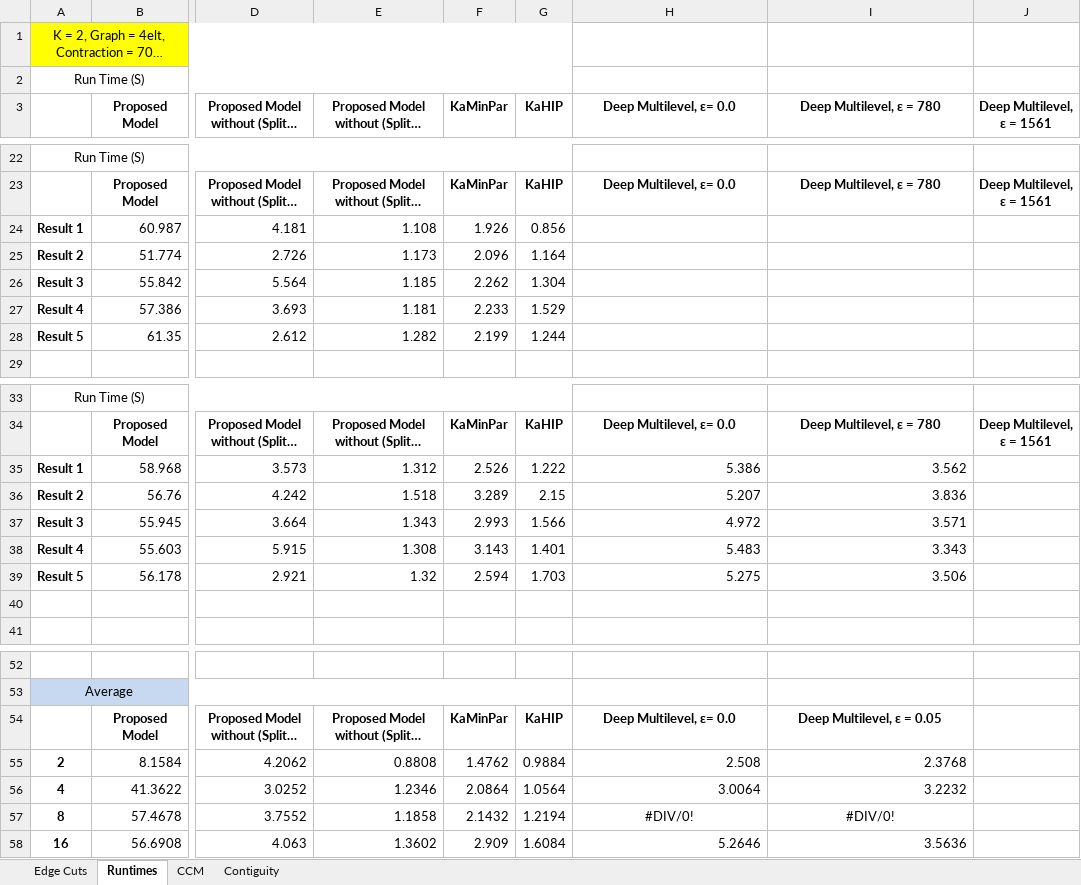
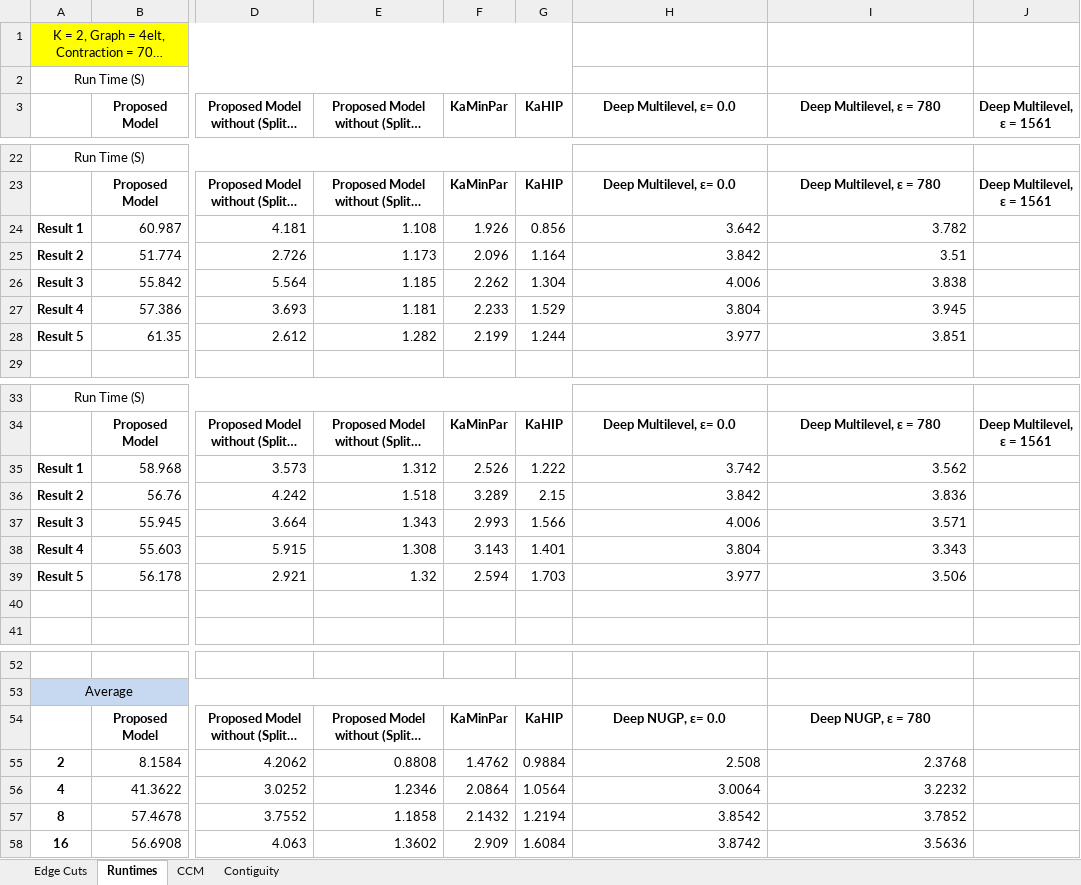
Before and after one commit to Al-Shareedah/KaMinPar_Java, an Excel workbook: Experiments data/K Size/K_Size_4elt_Graph.xlsx, sheet Runtimes, drawn as a sheet; only a part is shown, gaps mark what is left out; long unchanged cells end in …; values as stored, in another font and other column widths than the file's, no borders; charts and pictures not drawn; the diff names each change by its address in the sheet, - before the commit and + after, or states it on an @@ line.

```diff
--- a/Experiments data/K Size/K_Size_4elt_Graph.xlsx (sheet Runtimes)
+++ b/Experiments data/K Size/K_Size_4elt_Graph.xlsx (sheet Runtimes)
-H24 (Deep Multilevel, ε= 0.0): (empty)
+H24 (Deep Multilevel, ε= 0.0): 3.642
-I24 (Deep Multilevel, ε = 780): (empty)
+I24 (Deep Multilevel, ε = 780): 3.782
-H25 (Deep Multilevel, ε= 0.0): (empty)
+H25 (Deep Multilevel, ε= 0.0): 3.842
-I25 (Deep Multilevel, ε = 780): (empty)
+I25 (Deep Multilevel, ε = 780): 3.51
-H26 (Deep Multilevel, ε= 0.0): (empty)
+H26 (Deep Multilevel, ε= 0.0): 4.006
-I26 (Deep Multilevel, ε = 780): (empty)
+I26 (Deep Multilevel, ε = 780): 3.838
-H27 (Deep Multilevel, ε= 0.0): (empty)
+H27 (Deep Multilevel, ε= 0.0): 3.804
-I27 (Deep Multilevel, ε = 780): (empty)
+I27 (Deep Multilevel, ε = 780): 3.945
-H28 (Deep Multilevel, ε= 0.0): (empty)
+H28 (Deep Multilevel, ε= 0.0): 3.977
-I28 (Deep Multilevel, ε = 780): (empty)
+I28 (Deep Multilevel, ε = 780): 3.851
-H35 (Deep Multilevel, ε= 0.0): 5.386
+H35 (Deep Multilevel, ε= 0.0): 3.742
-H36 (Deep Multilevel, ε= 0.0): 5.207
+H36 (Deep Multilevel, ε= 0.0): 3.842
-H37 (Deep Multilevel, ε= 0.0): 4.972
+H37 (Deep Multilevel, ε= 0.0): 4.006
-H38 (Deep Multilevel, ε= 0.0): 5.483
+H38 (Deep Multilevel, ε= 0.0): 3.804
-H39 (Deep Multilevel, ε= 0.0): 5.275
+H39 (Deep Multilevel, ε= 0.0): 3.977
-H54 (Deep Multilevel, ε= 0.0): Deep Multilevel, ε= 0.0
+H54 (Deep Multilevel, ε= 0.0): Deep NUGP, ε= 0.0
-I54 (Deep Multilevel, ε = 780): Deep Multilevel, ε = 0.05
+I54 (Deep Multilevel, ε = 780): Deep NUGP, ε = 780
-H57 (Deep Multilevel, ε= 0.0): #DIV/0!
+H57 (Deep Multilevel, ε= 0.0): 3.8542
-H57:I57 alignment: center
+H57:I57 alignment: right
-I57 (Deep Multilevel, ε = 780): #DIV/0!
+I57 (Deep Multilevel, ε = 780): 3.7852
-H58 (Deep Multilevel, ε= 0.0): 5.2646
+H58 (Deep Multilevel, ε= 0.0): 3.8742
```
Also changed, not shown: sheet Edge Cuts, sheet CCM, sheet Contiguity, charts or pictures, Experiments data/Contraction Limit/Contraction_Limit_4elt_Graph.xlsx, 17 other files.
